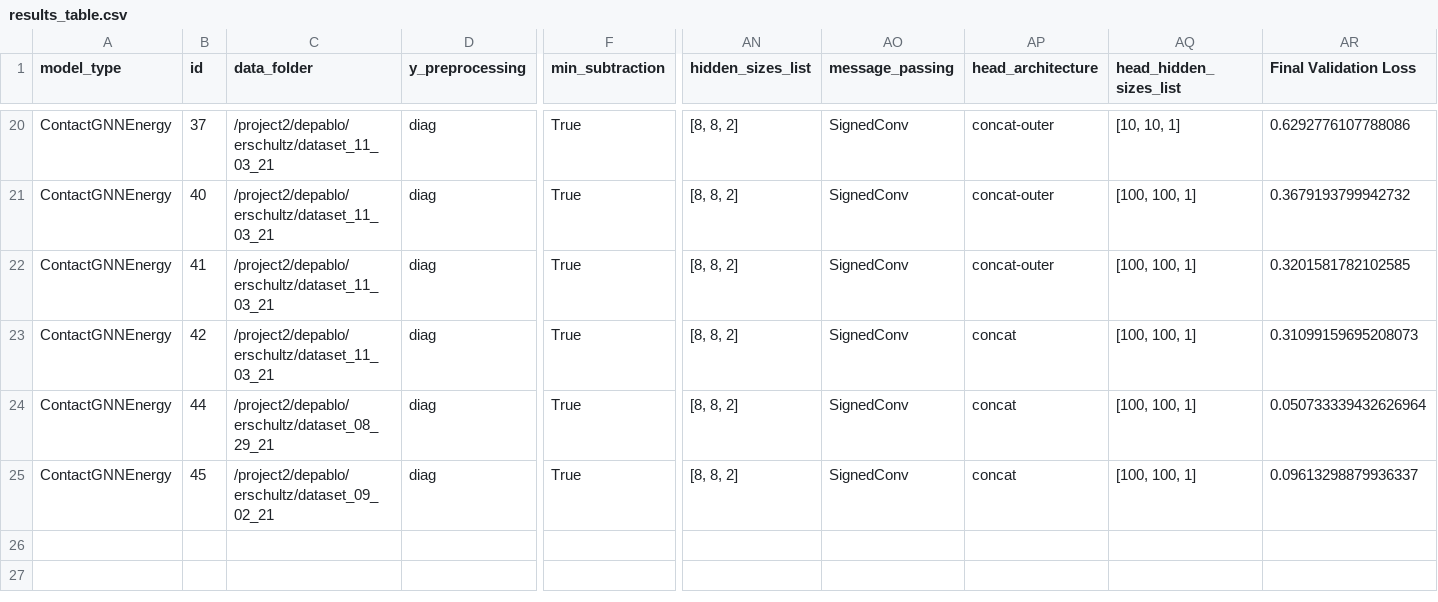
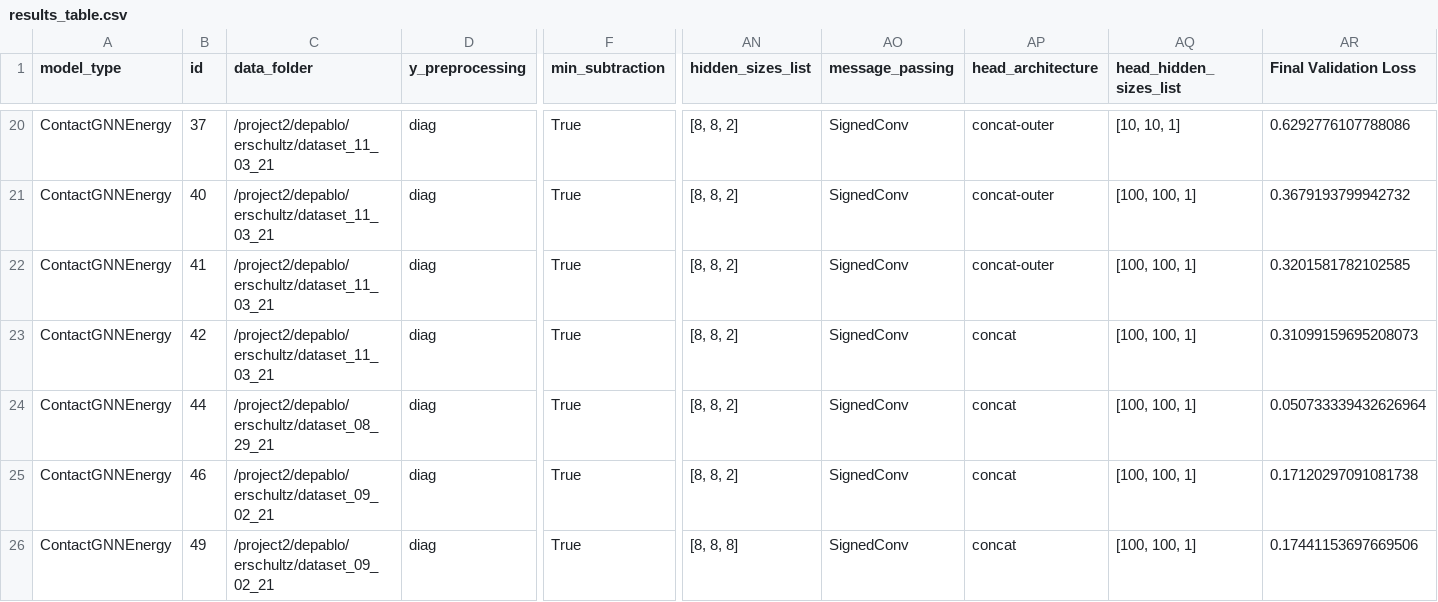
Before and after one commit to ERSchultz/sequences_to_contact_maps, a CSV file: results/ContactGNNEnergy/results_table.csv, drawn as a sheet; only a part is shown, gaps mark what is left out; rows hold the shown columns only; the diff names each change by its address in the sheet, - before the commit and + after, or states it on an @@ line.

```diff
--- a/results/ContactGNNEnergy/results_table.csv
+++ b/results/ContactGNNEnergy/results_table.csv
-B25 (id): 45
+B25 (id): 46
-AR25 (Final Validation Loss): 0.09613298879936337
+AR25 (Final Validation Loss): 0.17120297091081738
+row 26: ContactGNNEnergy | 49 | /project2/depablo/erschultz/dataset_09_02_21 | diag | True | [8, 8, 8] | SignedConv | concat | [100, 100, 1] | 0.17441153697669506
```
Also changed, not shown: 10 other files.
